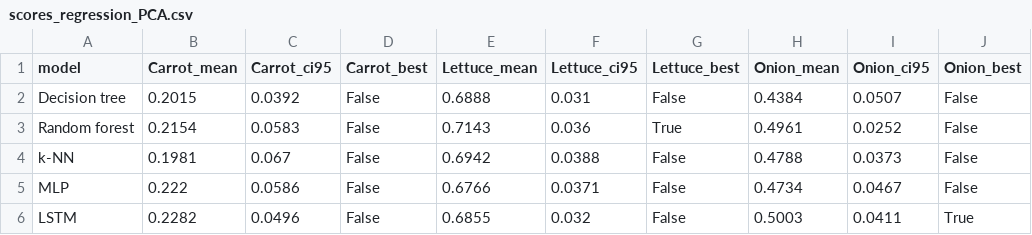
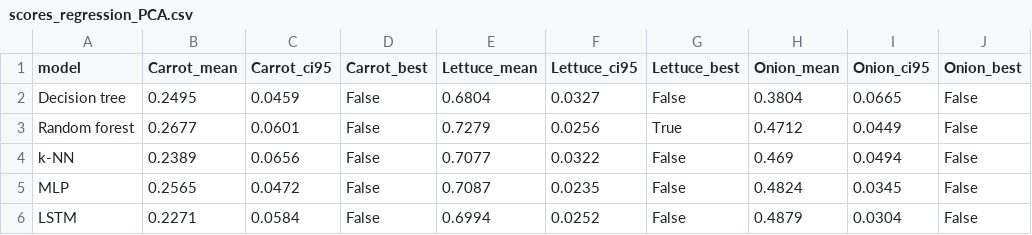
Before and after one commit to ELounissi/Dimensionality_Reduction_Agricultural_Plant_Health, a CSV file: outputs/tables/scores_regression_PCA.csv, drawn as a sheet; only a part is shown; the diff covers the shown part only.

```diff
--- a/outputs/tables/scores_regression_PCA.csv
+++ b/outputs/tables/scores_regression_PCA.csv
@@ -1,6 +1,6 @@
 model,Carrot_mean,Carrot_ci95,Carrot_best,Lettuce_mean,Lettuce_ci95,Lettuce_best,Onion_mean,Onion_ci95,Onion_best
-Decision tree,0.2015,0.0392,False,0.6888,0.031,False,0.4384,0.0507,False
-Random forest,0.2154,0.0583,False,0.7143,0.036,True,0.4961,0.0252,False
-k-NN,0.1981,0.067,False,0.6942,0.0388,False,0.4788,0.0373,False
-MLP,0.222,0.0586,False,0.6766,0.0371,False,0.4734,0.0467,False
-LSTM,0.2282,0.0496,False,0.6855,0.032,False,0.5003,0.0411,True
+Decision tree,0.2495,0.0459,False,0.6804,0.0327,False,0.3804,0.0665,False
+Random forest,0.2677,0.0601,False,0.7279,0.0256,True,0.4712,0.0449,False
+k-NN,0.2389,0.0656,False,0.7077,0.0322,False,0.469,0.0494,False
+MLP,0.2565,0.0472,False,0.7087,0.0235,False,0.4824,0.0345,False
+LSTM,0.2271,0.0584,False,0.6994,0.0252,False,0.4879,0.0304,False
```
Also changed, not shown: 19 edited cells elsewhere in this file, outputs/tables/scores_classification_PCA.csv, outputs/tables/scores_regression_Isomap.csv, 32 other files.
